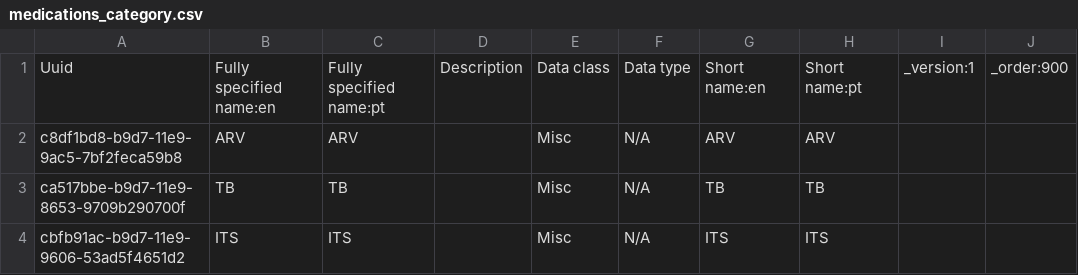
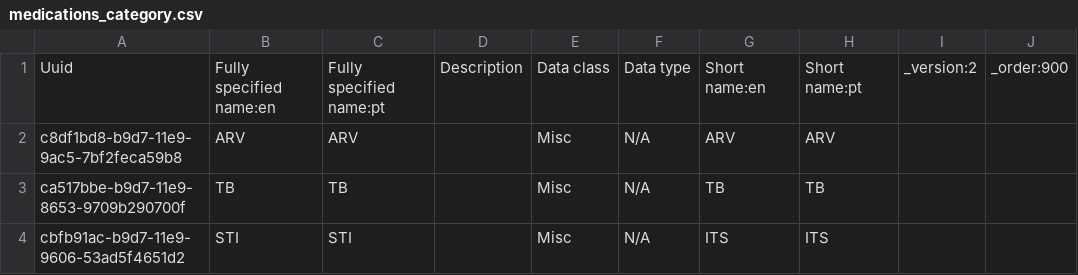
Before and after one commit to esaude/sesp-bahmni-metadata, a CSV file: configuration/concepts/medications_category.csv, drawn as a sheet.

```diff
--- a/configuration/concepts/medications_category.csv
+++ b/configuration/concepts/medications_category.csv
@@ -1,4 +1,4 @@
-Uuid,Fully specified name:en,Fully specified name:pt,Description,Data class,Data type,Short name:en,Short name:pt,_version:1,_order:900
+Uuid,Fully specified name:en,Fully specified name:pt,Description,Data class,Data type,Short name:en,Short name:pt,_version:2,_order:900
 c8df1bd8-b9d7-11e9-9ac5-7bf2feca59b8,ARV,ARV,,Misc,N/A,ARV,ARV,,
 ca517bbe-b9d7-11e9-8653-9709b290700f,TB,TB,,Misc,N/A,TB,TB,,
-cbfb91ac-b9d7-11e9-9606-53ad5f4651d2,ITS,ITS,,Misc,N/A,ITS,ITS,,
+cbfb91ac-b9d7-11e9-9606-53ad5f4651d2,STI,STI,,Misc,N/A,ITS,ITS,,
```
Also changed, not shown: configuration/concepts/medication_category.csv, configuration/concepts/medication_treatment_line.csv, 6 other files.
